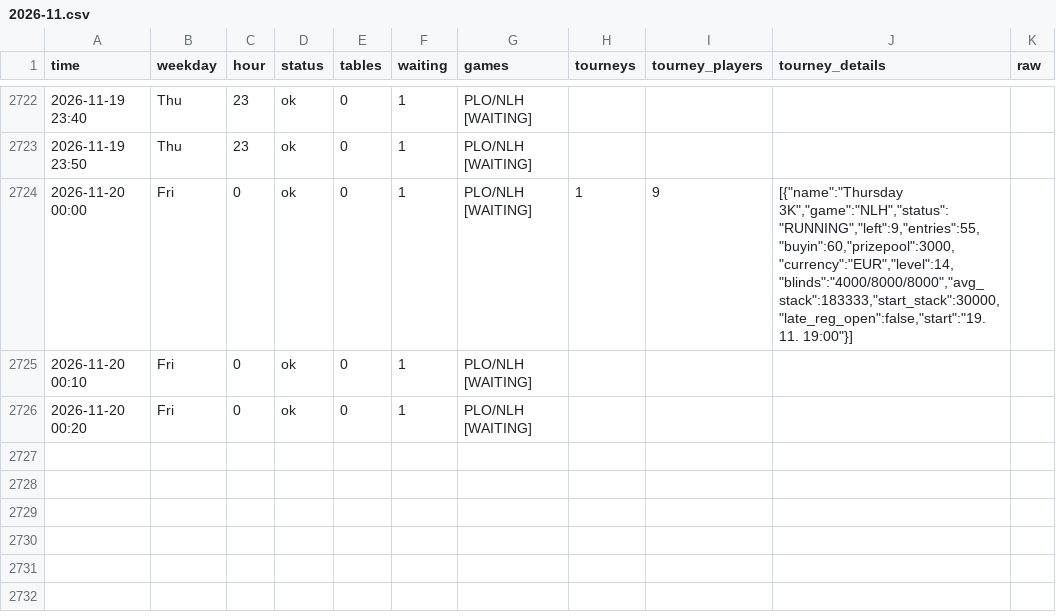
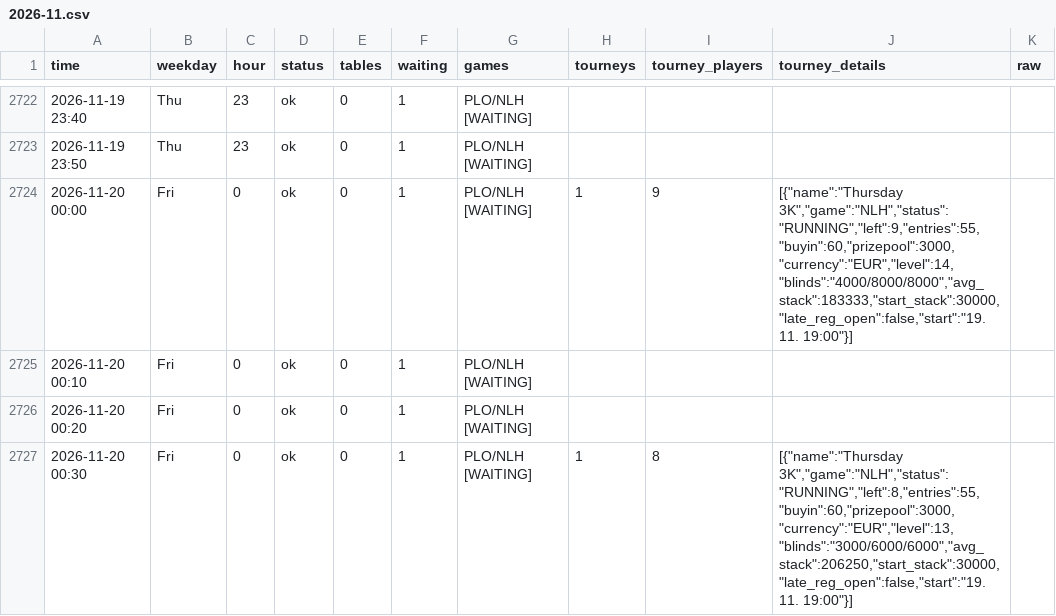
Before and after one commit to legendtoss/kings-tracker, a CSV file: data/grandcasinoas/2026-11.csv, drawn as a sheet; only a part is shown, gaps mark what is left out; the diff names each change by its address in the sheet, - before the commit and + after, or states it on an @@ line.

```diff
--- a/data/grandcasinoas/2026-11.csv
+++ b/data/grandcasinoas/2026-11.csv
+row 2727: 2026-11-20 00:30 | Fri | 0 | ok | 0 | 1 | PLO/NLH [WAITING] | 1 | 8 | [{"name":"Thursday 3K","game":"NLH","status":"RUNNING","left":8,"entries":55,"buyin":60,"prizepool":3000,"currency":"EUR","level":13,"blinds":"3000/6000/6000","avg_stack":206250,"start_stack":30000,"late_reg_open":false,"start":"19.11. 19:00"}]
```
Also changed, not shown: data/2026-11.csv, data/banco/2026-11.csv, 14 other files.
